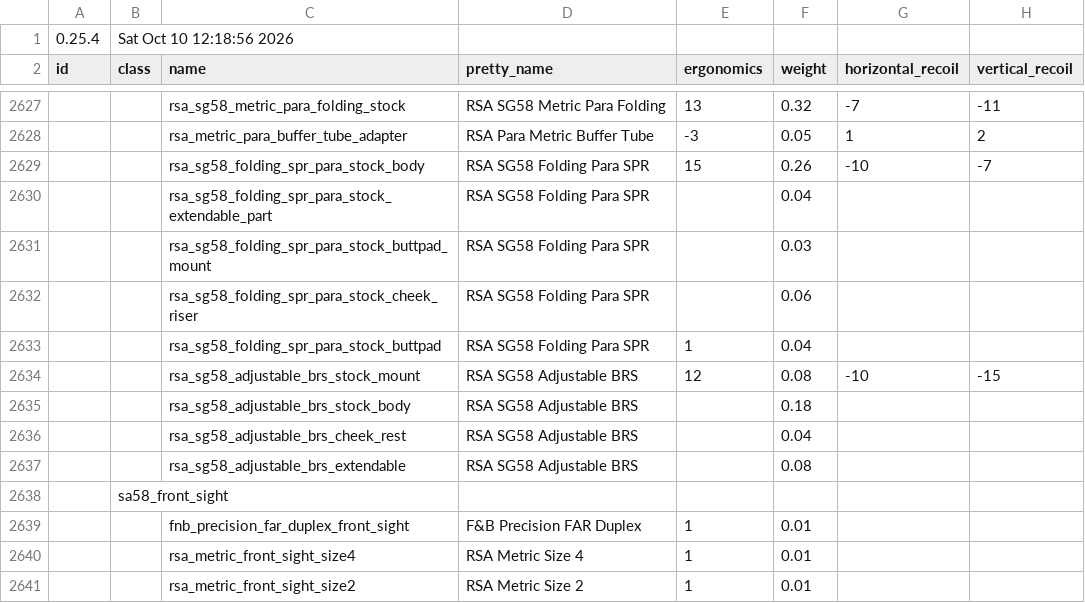
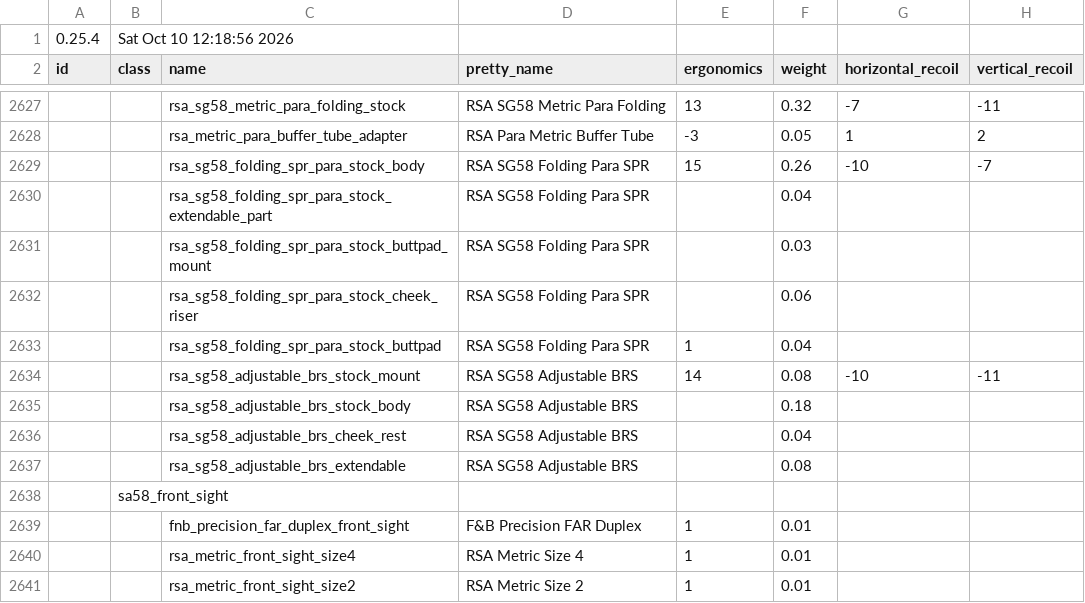
Before and after one commit to recoil-group/deadline-balancing, a CSV file: balancing.csv, drawn as a sheet; only a part is shown, gaps mark what is left out; the diff names each change by its address in the sheet, - before the commit and + after, or states it on an @@ line.

```diff
--- a/balancing.csv
+++ b/balancing.csv
-E2634 (ergonomics): 12
+E2634 (ergonomics): 14
-H2634 (vertical_recoil): -15
+H2634 (vertical_recoil): -11
```
